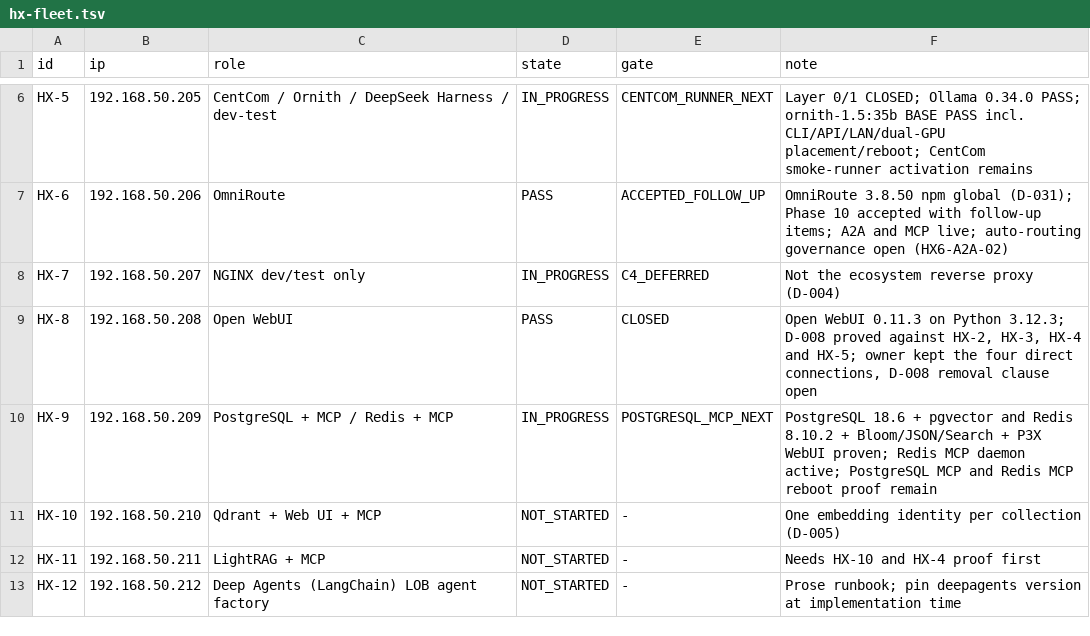
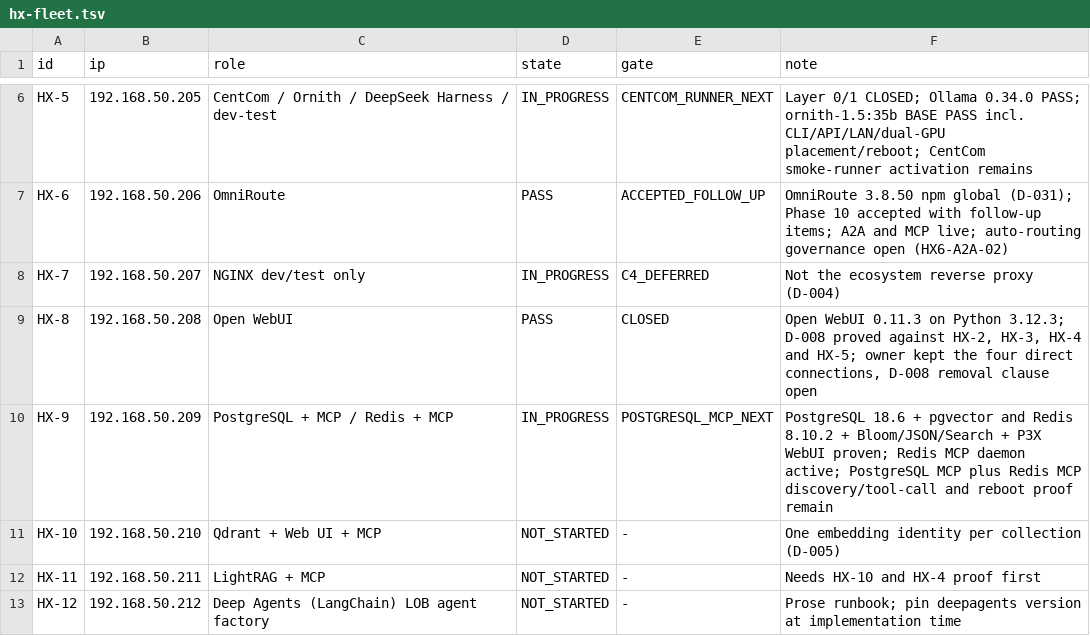
Before and after one commit to HX-Infratstructure/HX-Eco-System, a TSV file: docs/00-control/hx-fleet.tsv, drawn as a sheet; only a part is shown, gaps mark what is left out.

Commit message:
docs: sharpen HX-9 remaining MCP gates

```diff
--- a/docs/00-control/hx-fleet.tsv
+++ b/docs/00-control/hx-fleet.tsv
@@ -9,3 +9,3 @@ HX-7	192.168.50.207	NGINX dev/test only	IN_PROGRESS	C4_DEFERRED	Not the ecosyste
 HX-8	192.168.50.208	Open WebUI	PASS	CLOSED	Open WebUI 0.11.3 on Python 3.12.3; D-008 proved against HX-2, HX-3, HX-4 and HX-5; owner kept the four direct connections, D-008 removal clause open
-HX-9	192.168.50.209	PostgreSQL + MCP / Redis + MCP	IN_PROGRESS	POSTGRESQL_MCP_NEXT	PostgreSQL 18.6 + pgvector and Redis 8.10.2 + Bloom/JSON/Search + P3X WebUI proven; Redis MCP daemon active; PostgreSQL MCP and Redis MCP reboot proof remain
+HX-9	192.168.50.209	PostgreSQL + MCP / Redis + MCP	IN_PROGRESS	POSTGRESQL_MCP_NEXT	PostgreSQL 18.6 + pgvector and Redis 8.10.2 + Bloom/JSON/Search + P3X WebUI proven; Redis MCP daemon active; PostgreSQL MCP plus Redis MCP discovery/tool-call and reboot proof remain
 HX-10	192.168.50.210	Qdrant + Web UI + MCP	NOT_STARTED	-	One embedding identity per collection (D-005)
```
